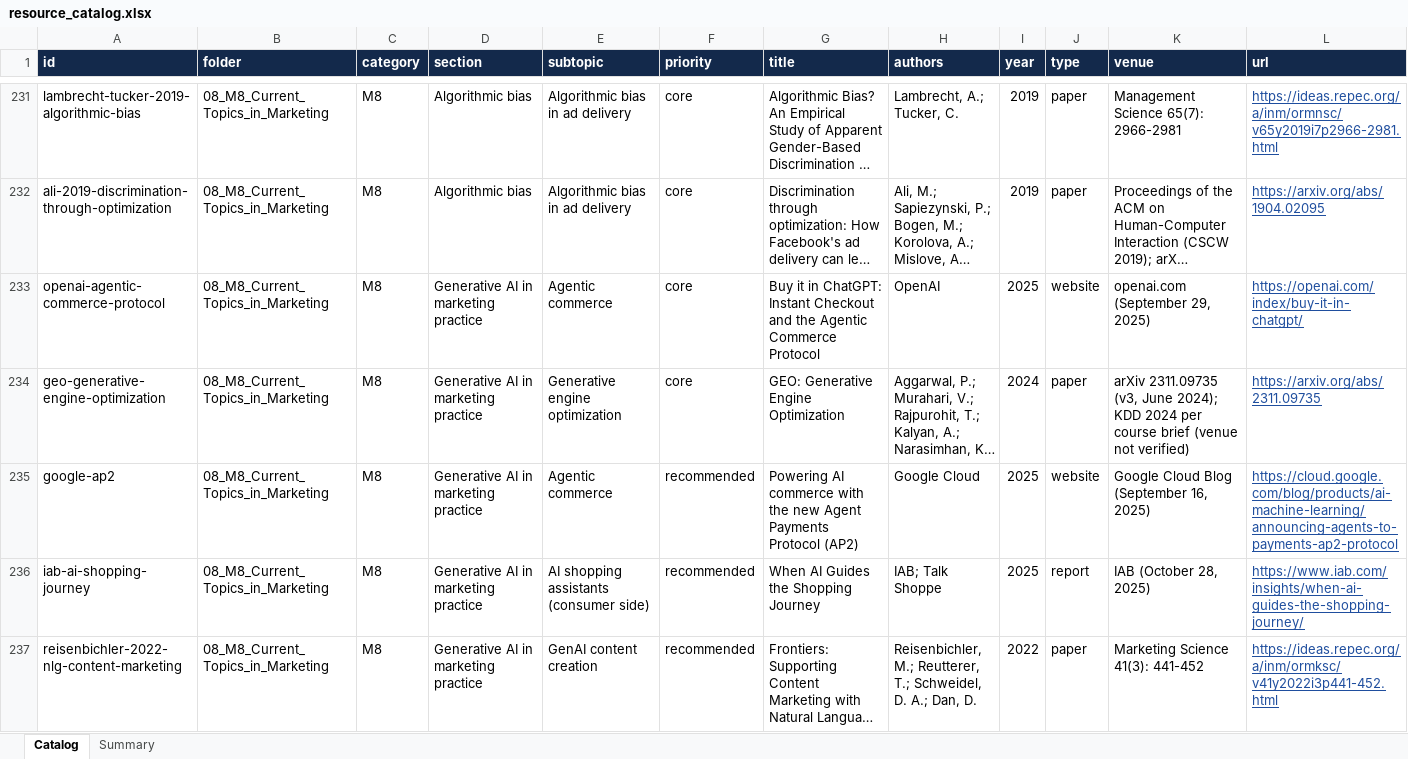
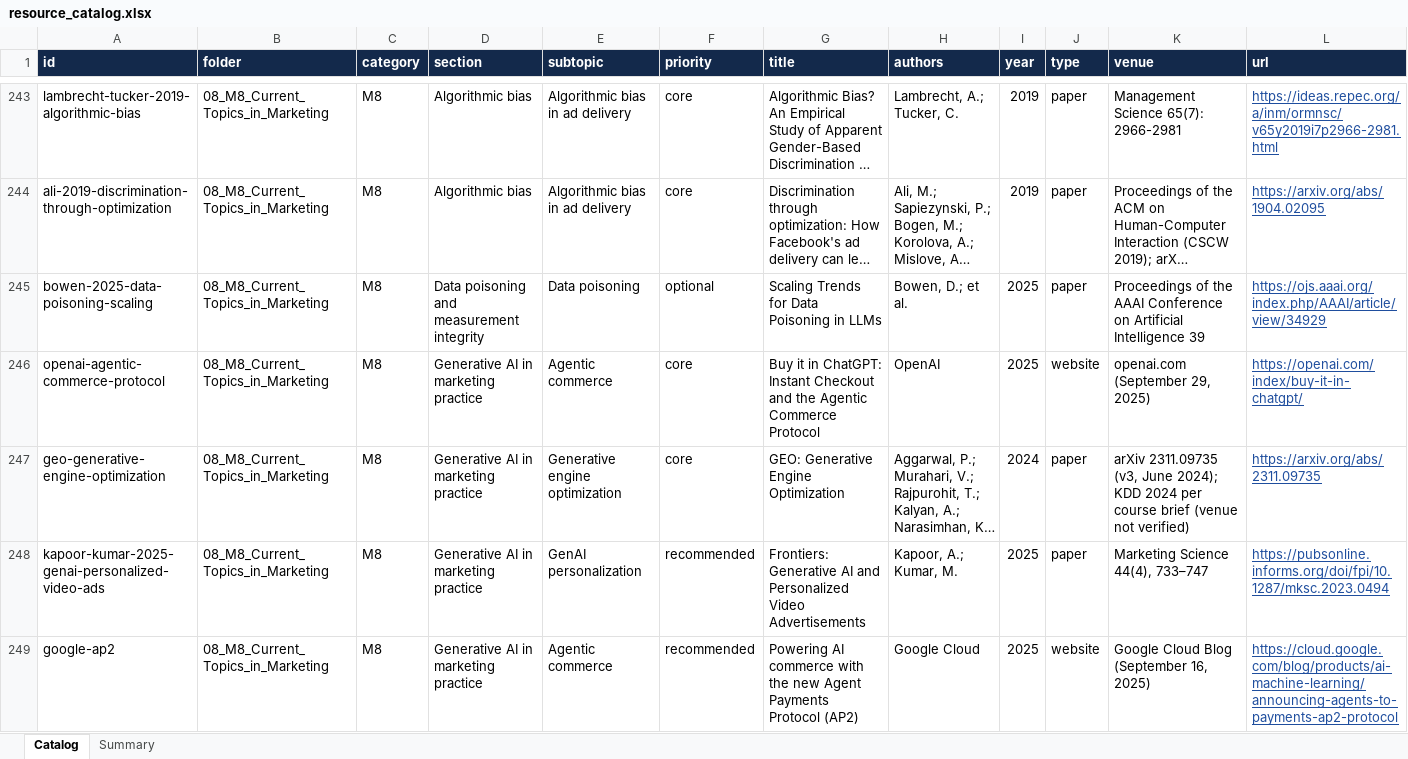
Before and after one commit to nene88991999/BADM534-Marketing-Analytics, an Excel workbook: 01_Resources/00_Index/resource_catalog.xlsx, sheet Catalog, drawn as a sheet; only a part is shown, gaps mark what is left out; the shorter side is filled out with more unchanged rows; long unchanged cells end in …; values as stored, in another font and other column widths than the file's, no borders; rows hold the shown columns only; the diff covers the shown part only; the diff names each change by its address in the sheet, - before the commit and + after, or states it on an @@ line.

```diff
--- a/01_Resources/00_Index/resource_catalog.xlsx (sheet Catalog)
+++ b/01_Resources/00_Index/resource_catalog.xlsx (sheet Catalog)
+row 245: bowen-2025-data-poisoning-scaling | 08_M8_Current_Topics_in_Marketing | M8 | Data poisoning and measurement integrity | Data poisoning | optional | Scaling Trends for Data Poisoning in LLMs | Bowen, D.; et al. | 2025 | paper | Proceedings of the AAAI Conference on Artificial Intelligence 39 | https://ojs.aaai.org/index.php/AAAI/article/view/34929
+row 248: kapoor-kumar-2025-genai-personalized-video-ads | 08_M8_Current_Topics_in_Marketing | M8 | Generative AI in marketing practice | GenAI personalization | recommended | Frontiers: Generative AI and Personalized Video Advertisements | Kapoor, A.; Kumar, M. | 2025 | paper | Marketing Science 44(4), 733–747 | https://pubsonline.informs.org/doi/fpi/10.1287/mksc.2023.0494
```
Also changed, not shown: 15 added rows elsewhere in this sheet, sheet Summary, 33 other files.
